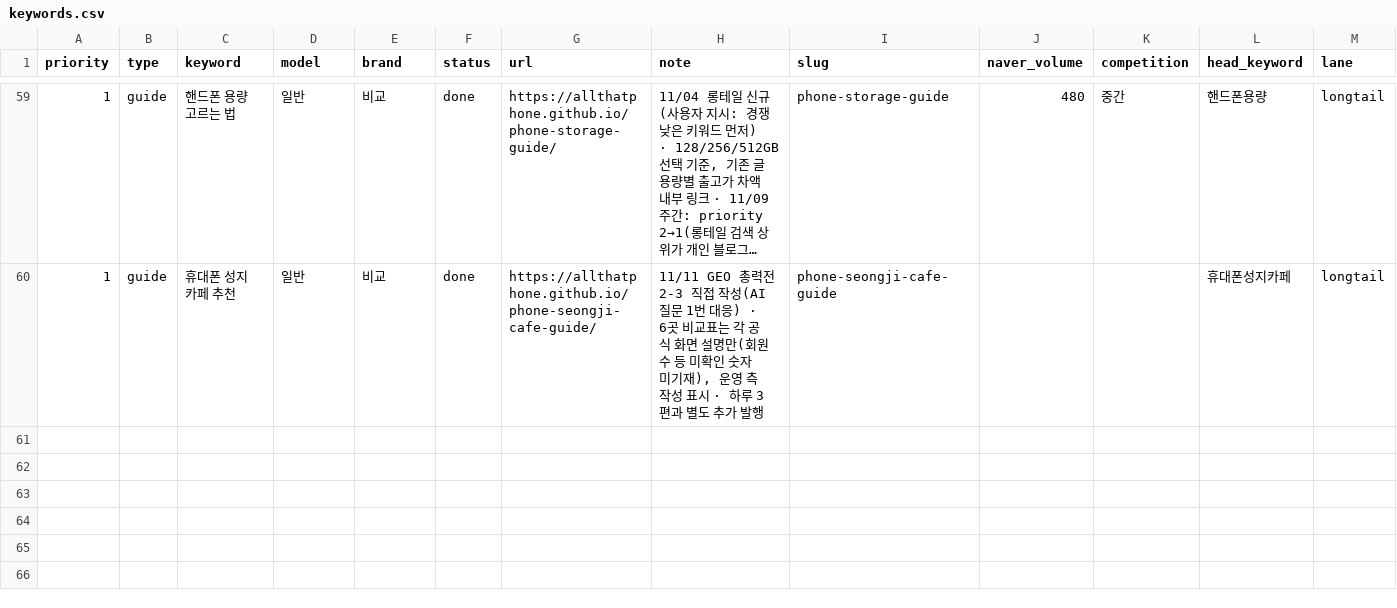
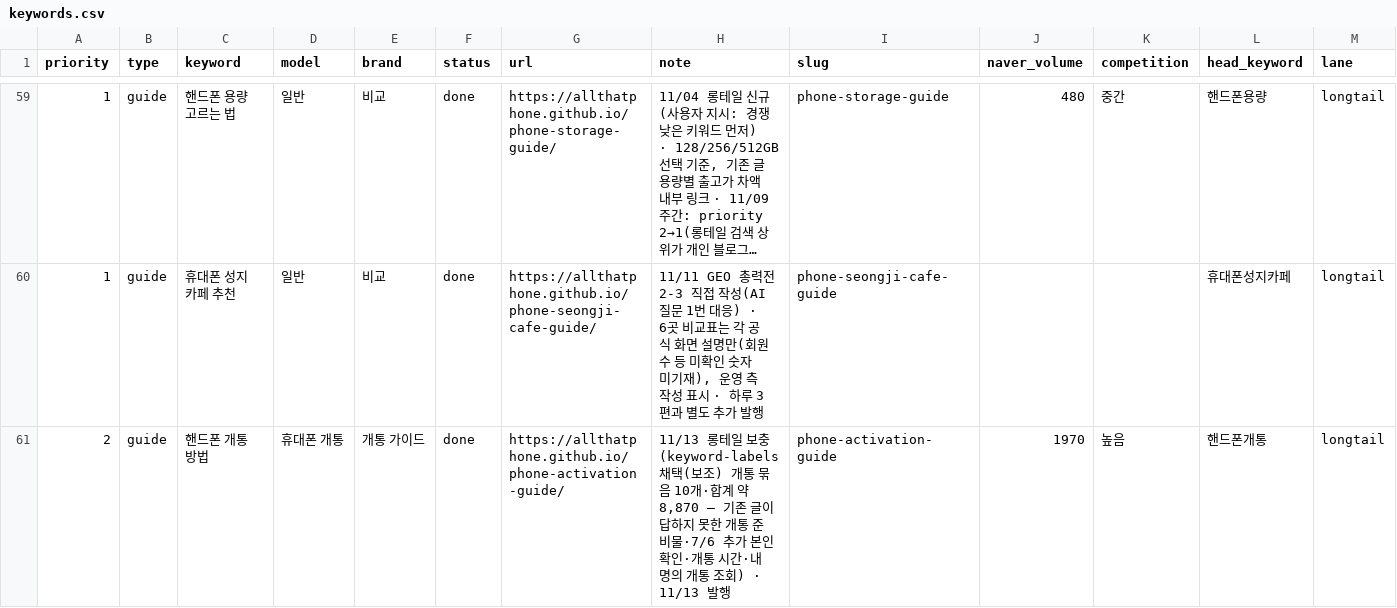
Before and after one commit to allthatphone/allthatphone.github.io, a CSV file: ops/keywords.csv, drawn as a sheet; only a part is shown, gaps mark what is left out; long unchanged cells end in …; the diff names each change by its address in the sheet, - before the commit and + after, or states it on an @@ line.

```diff
--- a/ops/keywords.csv
+++ b/ops/keywords.csv
+row 61: 2 | guide | 핸드폰 개통 방법 | 휴대폰 개통 | 개통 가이드 | done | https://allthatphone.github.io/phone-activation-guide/ | 11/13 롱테일 보충(keyword-labels 채택(보조) 개통 묶음 10개·합계 약 8,870 — 기존 글이 답하지 못한 개통 준비물·7/6 추가 본인확인·개통 시간·내 명의 개통 조회) · 11/13 발행 | phone-activation-guide | 1970 | 높음 | 핸드폰개통 | longtail
```
Also changed, not shown: ops/keyword-labels.csv, 3 other files.
